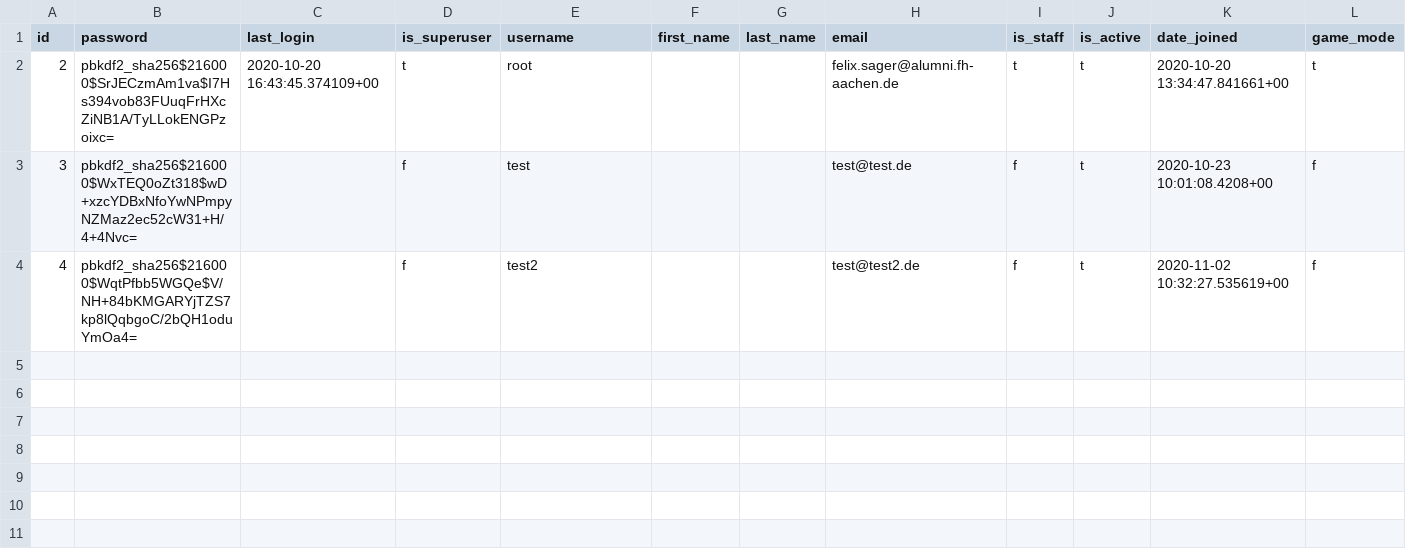
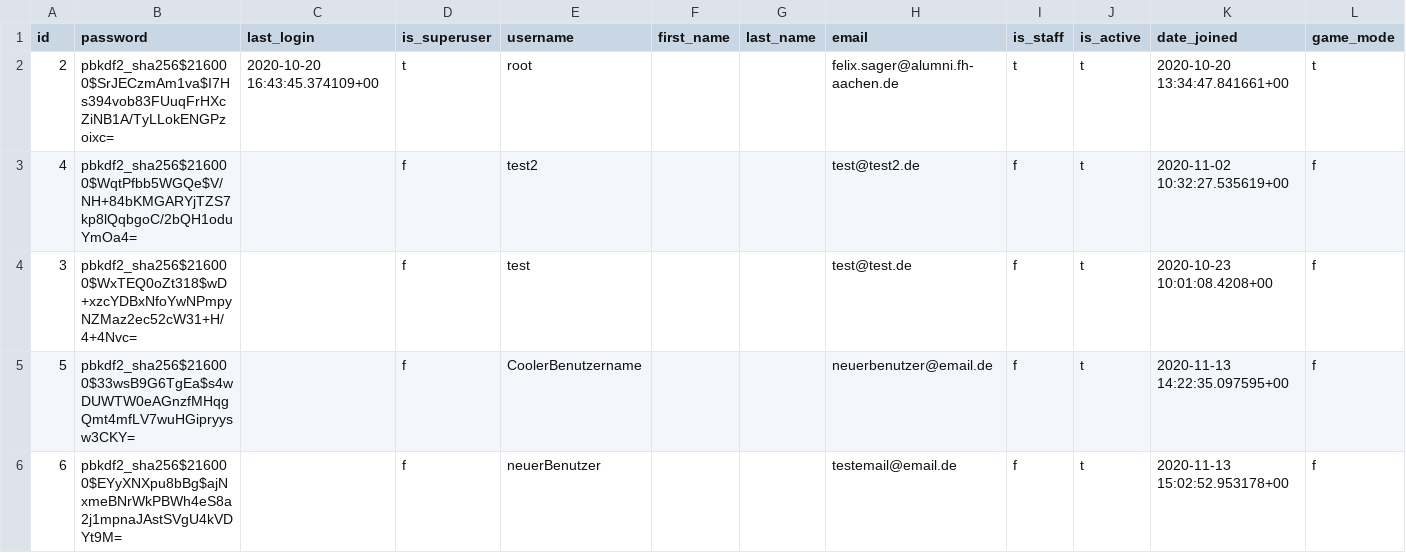
Before and after one commit to foeliks/bachelor, a CSV file: database/import/auth_user.csv, drawn as a sheet.

```diff
--- a/database/import/auth_user.csv
+++ b/database/import/auth_user.csv
@@ -2,3 +2,5 @@ id,password,last_login,is_superuser,username,first_name,last_name,email,is_staff
 2,pbkdf2_sha256$216000$SrJECzmAm1va$I7Hs394vob83FUuqFrHXcZiNB1A/TyLLokENGPzoixc=,2020-10-20 16:43:45.374109+00,t,root,"","",felix.sager@alumni.fh-aachen.de,t,t,2020-10-20 13:34:47.841661+00,t
+4,pbkdf2_sha256$216000$WqtPfbb5WGQe$V/NH+84bKMGARYjTZS7kp8lQqbgoC/2bQH1oduYmOa4=,,f,test2,"","",test@test2.de,f,t,2020-11-02 10:32:27.535619+00,f
 3,pbkdf2_sha256$216000$WxTEQ0oZt318$wD+xzcYDBxNfoYwNPmpyNZMaz2ec52cW31+H/4+4Nvc=,,f,test,"","",test@test.de,f,t,2020-10-23 10:01:08.4208+00,f
-4,pbkdf2_sha256$216000$WqtPfbb5WGQe$V/NH+84bKMGARYjTZS7kp8lQqbgoC/2bQH1oduYmOa4=,,f,test2,"","",test@test2.de,f,t,2020-11-02 10:32:27.535619+00,f
+5,pbkdf2_sha256$216000$33wsB9G6TgEa$s4wDUWTW0eAGnzfMHqgQmt4mfLV7wuHGipryysw3CKY=,,f,CoolerBenutzername,"","",neuerbenutzer@email.de,f,t,2020-11-13 14:22:35.097595+00,f
+6,pbkdf2_sha256$216000$EYyXNXpu8bBg$ajNxmeBNrWkPBWh4eS8a2j1mpnaJAstSVgU4kVDYt9M=,,f,neuerBenutzer,"","",testemail@email.de,f,t,2020-11-13 15:02:52.953178+00,f
```
Also changed, not shown: 9 other files.
